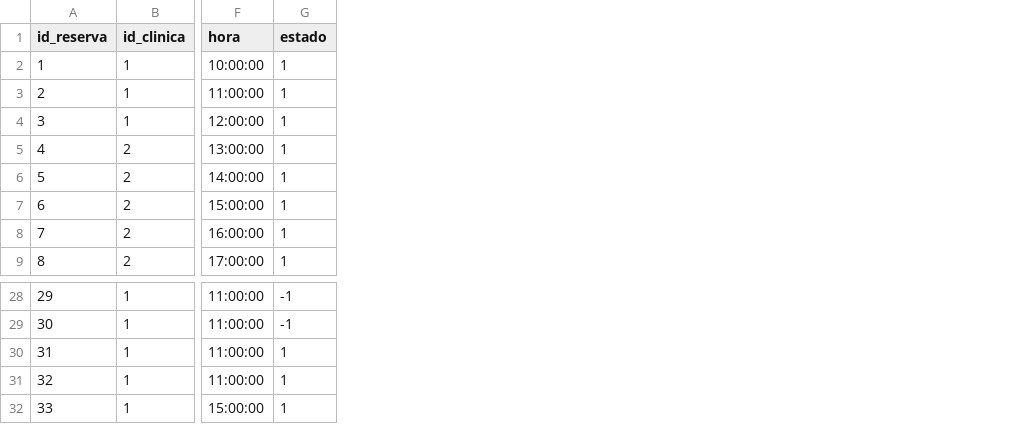
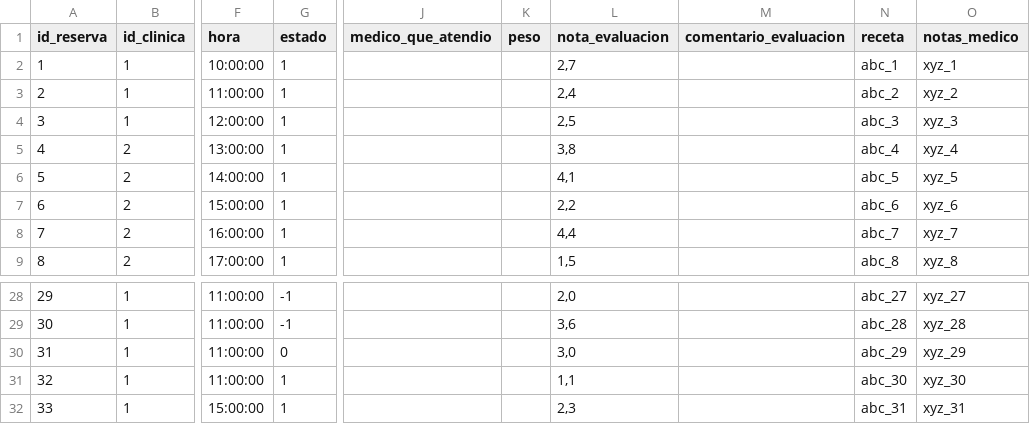
Before and after one commit to alejandrohenriquezr/Frontend_paw_care2, a CSV file: data/reservas.csv, drawn as a sheet; only a part is shown, gaps mark what is left out; the diff names each change by its address in the sheet, - before the commit and + after, or states it on an @@ line.

```diff
--- a/data/reservas.csv
+++ b/data/reservas.csv
+column J (medico_que_atendio), empty
+column K (peso), empty
+column L (nota_evaluacion), rows 2-9: 2,7 | 2,4 | 2,5 | 3,8 | 4,1 | 2,2 | 4,4 | 1,5; rows 28-32: 2,0 | 3,6 | 3,0 | 1,1 | 2,3
+column M (comentario_evaluacion), empty
+column N (receta), rows 2-9: abc_1 | abc_2 | abc_3 | abc_4 | abc_5 | abc_6 | abc_7 | abc_8; rows 28-32: abc_27 | abc_28 | abc_29 | abc_30 | abc_31
+column O (notas_medico), rows 2-9: xyz_1 | xyz_2 | xyz_3 | xyz_4 | xyz_5 | xyz_6 | xyz_7 | xyz_8; rows 28-32: xyz_27 | xyz_28 | xyz_29 | xyz_30 | xyz_31
-G30 (estado): 1
+G30 (estado): 0
```
Also changed, not shown: data/clientes_mascotas.csv, 17 other files.
